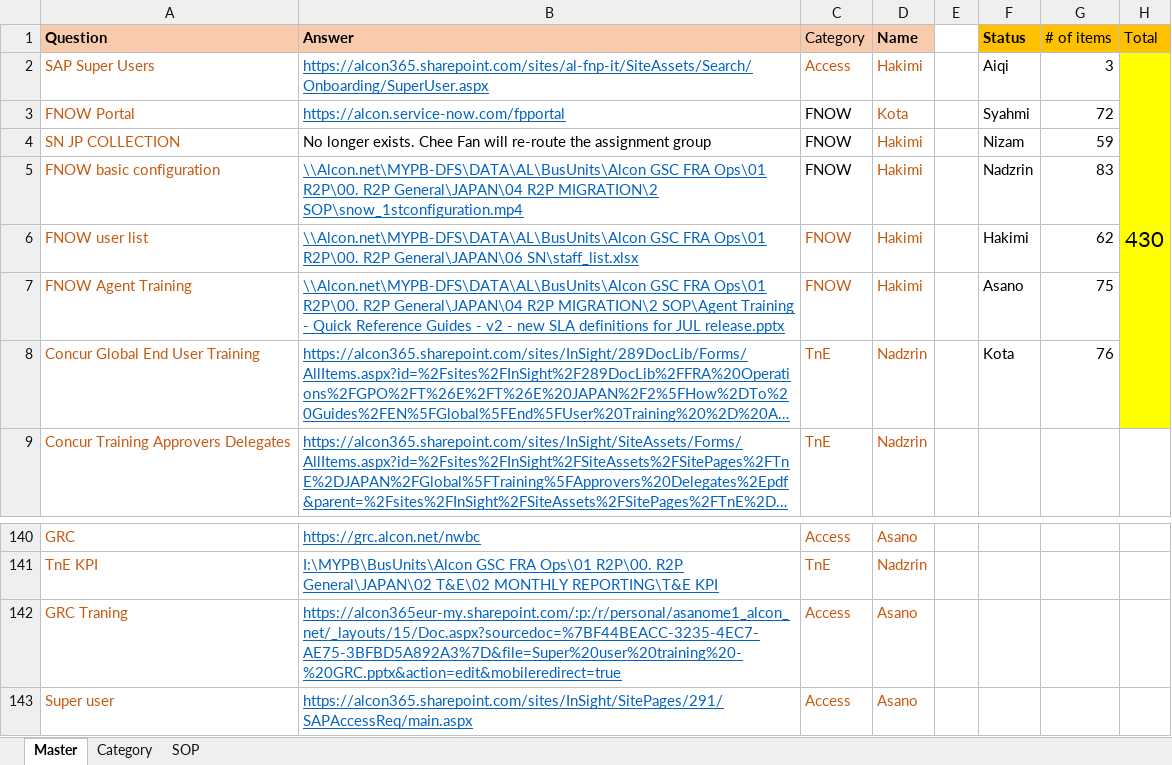
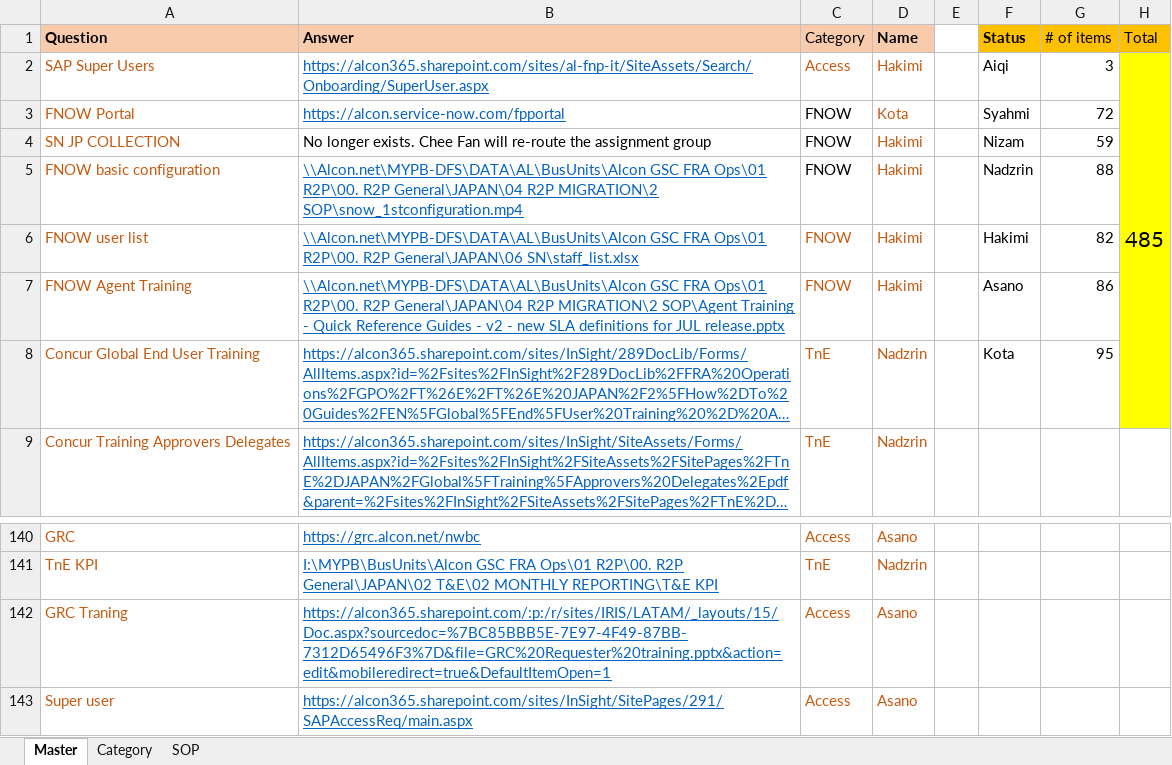
Before and after one commit to maedako1/r2p-chatbot, an Excel workbook: KDB.xlsx, sheet Master, drawn as a sheet; only a part is shown, gaps mark what is left out; long unchanged cells end in …; values as stored, in another font and other column widths than the file's, no borders; conditional formats not drawn; the diff covers the shown part only; the diff names each change by its address in the sheet, - before the commit and + after, or states it on an @@ line.

```diff
--- a/KDB.xlsx (sheet Master)
+++ b/KDB.xlsx (sheet Master)
-H2 (Total): 430
+H2 (Total): 485
-G5 (# of items): 83
+G5 (# of items): 88
-G6 (# of items): 62
+G6 (# of items): 82
-G7 (# of items): 75
+G7 (# of items): 86
-G8 (# of items): 76
+G8 (# of items): 95
-B142 (Answer): https://alcon365eur-my.sharepoint.com/:p:/r/personal/asanome1_alcon_net/_layouts/15/Doc.aspx?sourcedoc=%7BF44BEACC-3235-4EC7-AE75-3BFBD5A892A3%7D&file=Super%20user%20training%20-%20GRC.pptx&action=edit&mobileredirect=true
+B142 (Answer): https://alcon365.sharepoint.com/:p:/r/sites/IRIS/LATAM/_layouts/15/Doc.aspx?sourcedoc=%7BC85BBB5E-7E97-4F49-87BB-7312D65496F3%7D&file=GRC%20Requester%20training.pptx&action=edit&mobileredirect=true&DefaultItemOpen=1
```
Also changed, not shown: 55 added rows elsewhere in this sheet.
